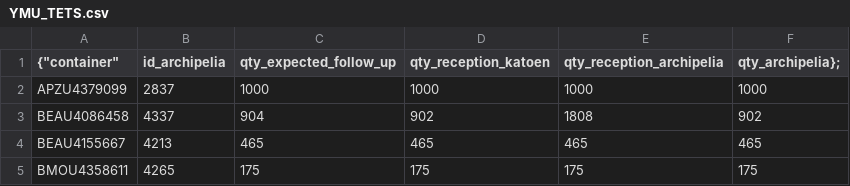
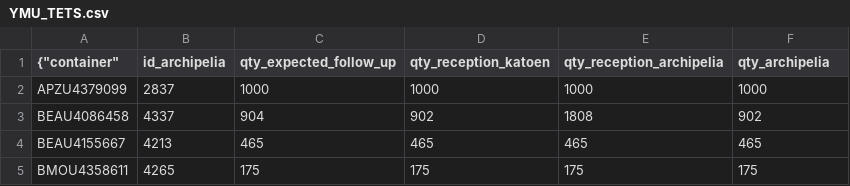
Before and after one commit to youg786/bigquery-action, a CSV file: terra-incognita-cote-ivoire/sandbox/YMU_TETS.csv, drawn as a sheet; only a part is shown.

Commit message:
modif table pour integration 3

```diff
--- a/terra-incognita-cote-ivoire/sandbox/YMU_TETS.csv
+++ b/terra-incognita-cote-ivoire/sandbox/YMU_TETS.csv
@@ -1,2 +1,2 @@
-{"container","id_archipelia","qty_expected_follow_up","qty_reception_katoen","qty_reception_archipelia","qty_archipelia"};
+{"container","id_archipelia","qty_expected_follow_up","qty_reception_katoen","qty_reception_archipelia","qty_archipelia"
 APZU4379099,2837,1000,1000,1000,1000
```
